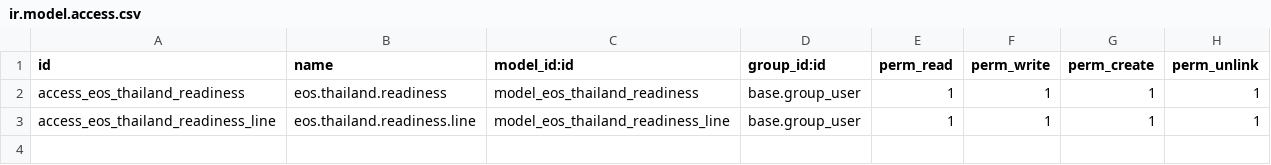
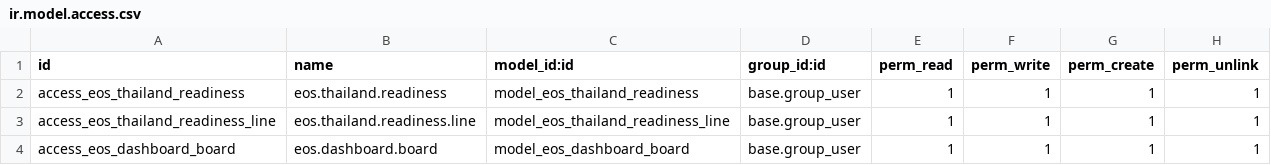
Before and after one commit to steveocal/sanare, a CSV file: eos_dashboard/security/ir.model.access.csv, drawn as a sheet; the diff names each change by its address in the sheet, - before the commit and + after, or states it on an @@ line.

```diff
--- a/eos_dashboard/security/ir.model.access.csv
+++ b/eos_dashboard/security/ir.model.access.csv
+row 4: access_eos_dashboard_board | eos.dashboard.board | model_eos_dashboard_board | base.group_user | 1 | 1 | 1 | 1
```
Also changed, not shown: 7 other files.
